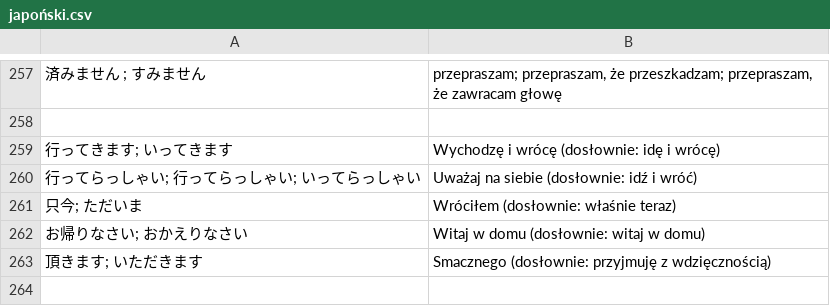
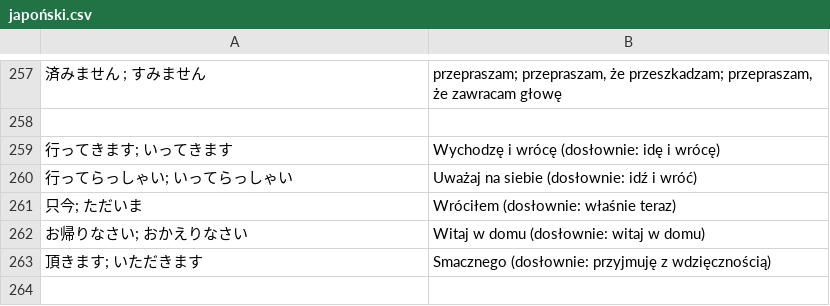
Before and after one commit to kamil-adam/anki, a CSV file: japan/japoński.csv, drawn as a sheet; only a part is shown, gaps mark what is left out.

Commit message:
japan

```diff
--- a/japan/japoński.csv
+++ b/japan/japoński.csv
@@ -259,3 +259,3 @@
 行ってきます; いってきます| Wychodzę i wrócę (dosłownie: idę i wrócę)
-行ってらっしゃい; 行ってらっしゃい; いってらっしゃい| Uważaj na siebie (dosłownie: idź i wróć)
+行ってらっしゃい; いってらっしゃい| Uważaj na siebie (dosłownie: idź i wróć)
 只今; ただいま| Wróciłem (dosłownie: właśnie teraz)
```
